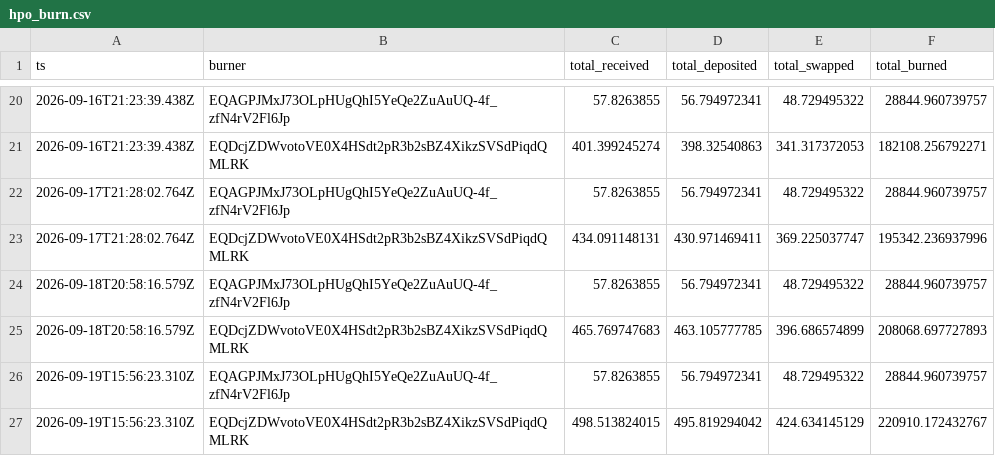
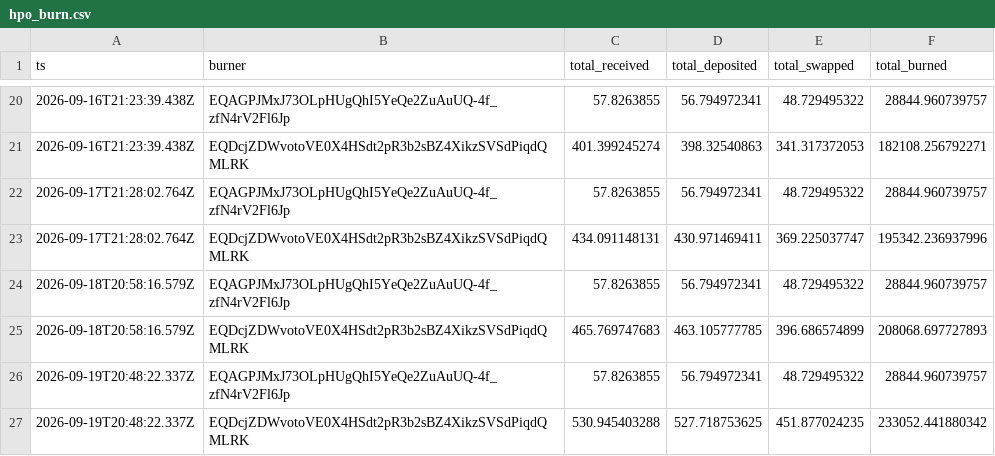
Before and after one commit to HipoFinance/dune, a CSV file: data/hpo_burn.csv, drawn as a sheet; only a part is shown, gaps mark what is left out.

```diff
--- a/data/hpo_burn.csv
+++ b/data/hpo_burn.csv
@@ -25,3 +25,3 @@ ts,burner,total_received,total_deposited,total_swapped,total_burned
 2026-09-18T20:58:16.579Z,EQDcjZDWvotoVE0X4HSdt2pR3b2sBZ4XikzSVSdPiqdQMLRK,465.769747683,463.105777785,396.686574899,208068.697727893
-2026-09-19T15:56:23.310Z,EQAGPJMxJ73OLpHUgQhI5YeQe2ZuAuUQ-4f_zfN4rV2Fl6Jp,57.8263855,56.794972341,48.729495322,28844.960739757
-2026-09-19T15:56:23.310Z,EQDcjZDWvotoVE0X4HSdt2pR3b2sBZ4XikzSVSdPiqdQMLRK,498.513824015,495.819294042,424.634145129,220910.172432767
+2026-09-19T20:48:22.337Z,EQAGPJMxJ73OLpHUgQhI5YeQe2ZuAuUQ-4f_zfN4rV2Fl6Jp,57.8263855,56.794972341,48.729495322,28844.960739757
+2026-09-19T20:48:22.337Z,EQDcjZDWvotoVE0X4HSdt2pR3b2sBZ4XikzSVSdPiqdQMLRK,530.945403288,527.718753625,451.877024235,233052.441880342
```
Also changed, not shown: data/treasury_rate.csv.
